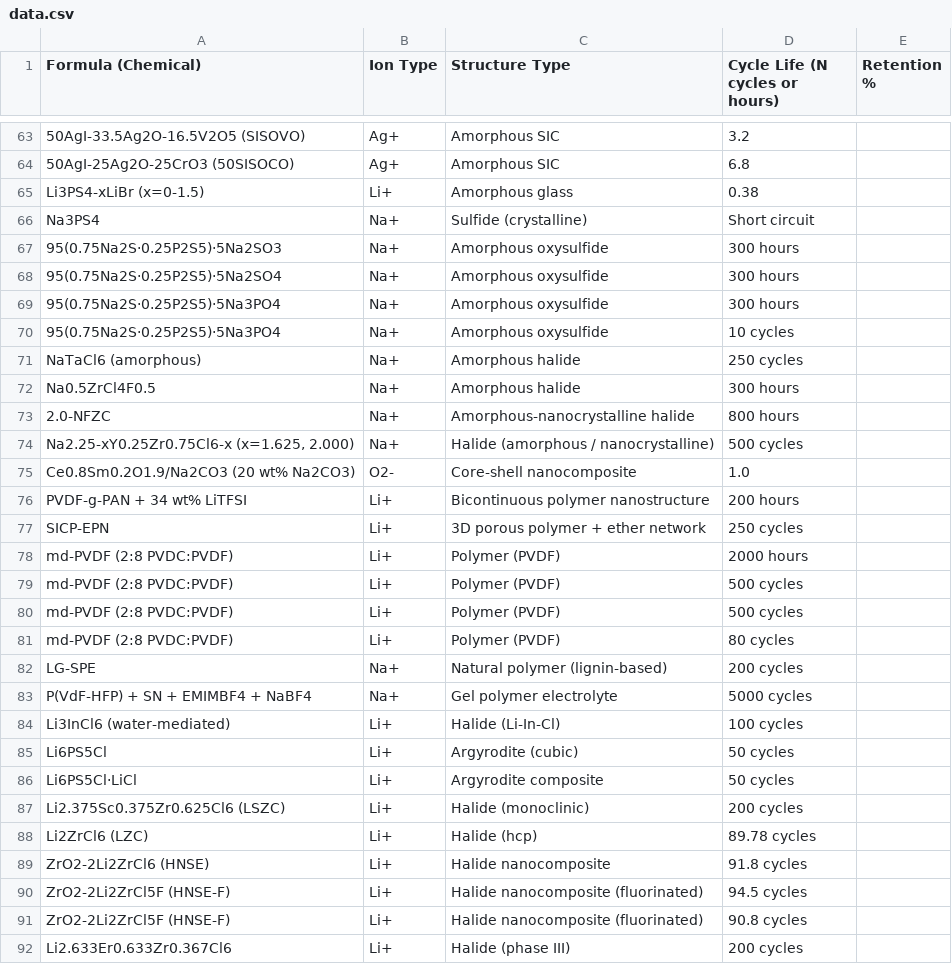
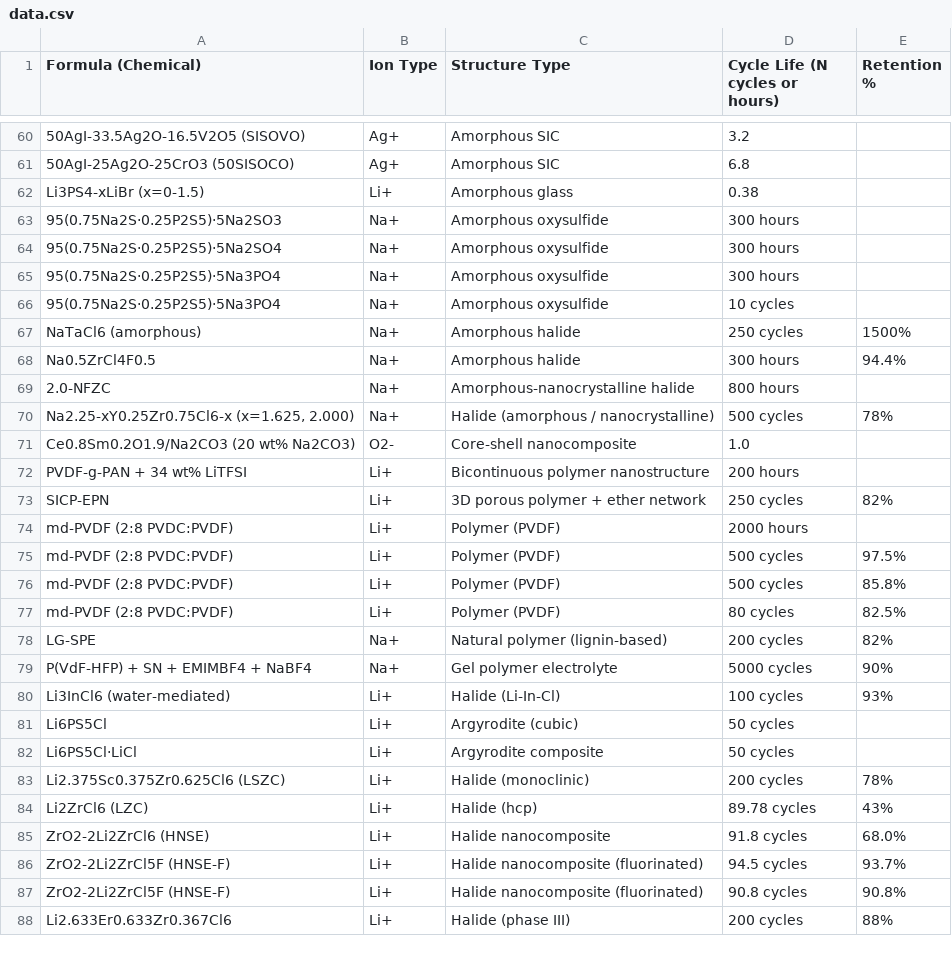
Before and after one commit to mahdi-arabinour/superionic_visualizations, a CSV file: section5_applications/scatter_cycle_vs_retention/data.csv, drawn as a sheet; only a part is shown, gaps mark what is left out; the diff covers the shown part only.

Commit message:
Update data.csv

```diff
--- a/section5_applications/scatter_cycle_vs_retention/data.csv
+++ b/section5_applications/scatter_cycle_vs_retention/data.csv
@@ -65,3 +62,2 @@
 "Li3PS4-xLiBr (x=0-1.5)","Li+","Amorphous glass","0.38",""
-"Na3PS4","Na+","Sulfide (crystalline)","Short circuit",""
 "95(0.75Na2S·0.25P2S5)·5Na2SO3","Na+","Amorphous oxysulfide","300 hours",""
@@ -70,23 +66,23 @@
 "95(0.75Na2S·0.25P2S5)·5Na3PO4","Na+","Amorphous oxysulfide","10 cycles",""
-"NaTaCl6 (amorphous)","Na+","Amorphous halide","250 cycles",""
-"Na0.5ZrCl4F0.5","Na+","Amorphous halide","300 hours",""
+"NaTaCl6 (amorphous)","Na+","Amorphous halide","250 cycles","1500%"
+"Na0.5ZrCl4F0.5","Na+","Amorphous halide","300 hours","94.4%"
 "2.0-NFZC","Na+","Amorphous-nanocrystalline halide","800 hours",""
-"Na2.25-xY0.25Zr0.75Cl6-x (x=1.625, 2.000)","Na+","Halide (amorphous / nanocrystalline)","500 cycles",""
+"Na2.25-xY0.25Zr0.75Cl6-x (x=1.625, 2.000)","Na+","Halide (amorphous / nanocrystalline)","500 cycles","78%"
 "Ce0.8Sm0.2O1.9/Na2CO3 (20 wt% Na2CO3)","O2-","Core-shell nanocomposite","1.0",""
 "PVDF-g-PAN + 34 wt% LiTFSI","Li+","Bicontinuous polymer nanostructure","200 hours",""
-"SICP-EPN","Li+","3D porous polymer + ether network","250 cycles",""
+"SICP-EPN","Li+","3D porous polymer + ether network","250 cycles","82%"
 "md-PVDF (2:8 PVDC:PVDF)","Li+","Polymer (PVDF)","2000 hours",""
-"md-PVDF (2:8 PVDC:PVDF)","Li+","Polymer (PVDF)","500 cycles",""
-"md-PVDF (2:8 PVDC:PVDF)","Li+","Polymer (PVDF)","500 cycles",""
-"md-PVDF (2:8 PVDC:PVDF)","Li+","Polymer (PVDF)","80 cycles",""
-"LG-SPE","Na+","Natural polymer (lignin-based)","200 cycles",""
-"P(VdF-HFP) + SN + EMIMBF4 + NaBF4","Na+","Gel polymer electrolyte","5000 cycles",""
-"Li3InCl6 (water-mediated)","Li+","Halide (Li-In-Cl)","100 cycles",""
+"md-PVDF (2:8 PVDC:PVDF)","Li+","Polymer (PVDF)","500 cycles","97.5%"
+"md-PVDF (2:8 PVDC:PVDF)","Li+","Polymer (PVDF)","500 cycles","85.8%"
+"md-PVDF (2:8 PVDC:PVDF)","Li+","Polymer (PVDF)","80 cycles","82.5%"
+"LG-SPE","Na+","Natural polymer (lignin-based)","200 cycles","82%"
+"P(VdF-HFP) + SN + EMIMBF4 + NaBF4","Na+","Gel polymer electrolyte","5000 cycles","90%"
+"Li3InCl6 (water-mediated)","Li+","Halide (Li-In-Cl)","100 cycles","93%"
 "Li6PS5Cl","Li+","Argyrodite (cubic)","50 cycles",""
 "Li6PS5Cl·LiCl","Li+","Argyrodite composite","50 cycles",""
-"Li2.375Sc0.375Zr0.625Cl6 (LSZC)","Li+","Halide (monoclinic)","200 cycles",""
-"Li2ZrCl6 (LZC)","Li+","Halide (hcp)","89.78 cycles",""
-"ZrO2-2Li2ZrCl6 (HNSE)","Li+","Halide nanocomposite","91.8 cycles",""
-"ZrO2-2Li2ZrCl5F (HNSE-F)","Li+","Halide nanocomposite (fluorinated)","94.5 cycles",""
-"ZrO2-2Li2ZrCl5F (HNSE-F)","Li+","Halide nanocomposite (fluorinated)","90.8 cycles",""
-"Li2.633Er0.633Zr0.367Cl6","Li+","Halide (phase III)","200 cycles",""
+"Li2.375Sc0.375Zr0.625Cl6 (LSZC)","Li+","Halide (monoclinic)","200 cycles","78%"
+"Li2ZrCl6 (LZC)","Li+","Halide (hcp)","89.78 cycles","43%"
+"ZrO2-2Li2ZrCl6 (HNSE)","Li+","Halide nanocomposite","91.8 cycles","68.0%"
+"ZrO2-2Li2ZrCl5F (HNSE-F)","Li+","Halide nanocomposite (fluorinated)","94.5 cycles","93.7%"
+"ZrO2-2Li2ZrCl5F (HNSE-F)","Li+","Halide nanocomposite (fluorinated)","90.8 cycles","90.8%"
+"Li2.633Er0.633Zr0.367Cl6","Li+","Halide (phase III)","200 cycles","88%"
```
Also changed, not shown: 8 removed rows and 64 edited cells elsewhere in this file.
